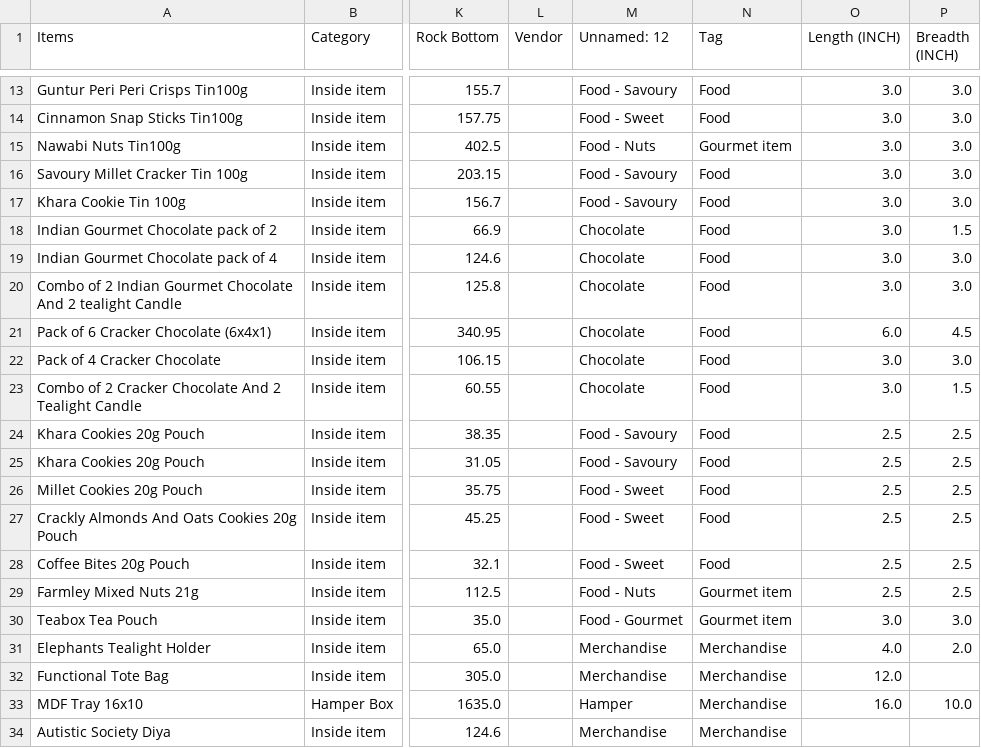
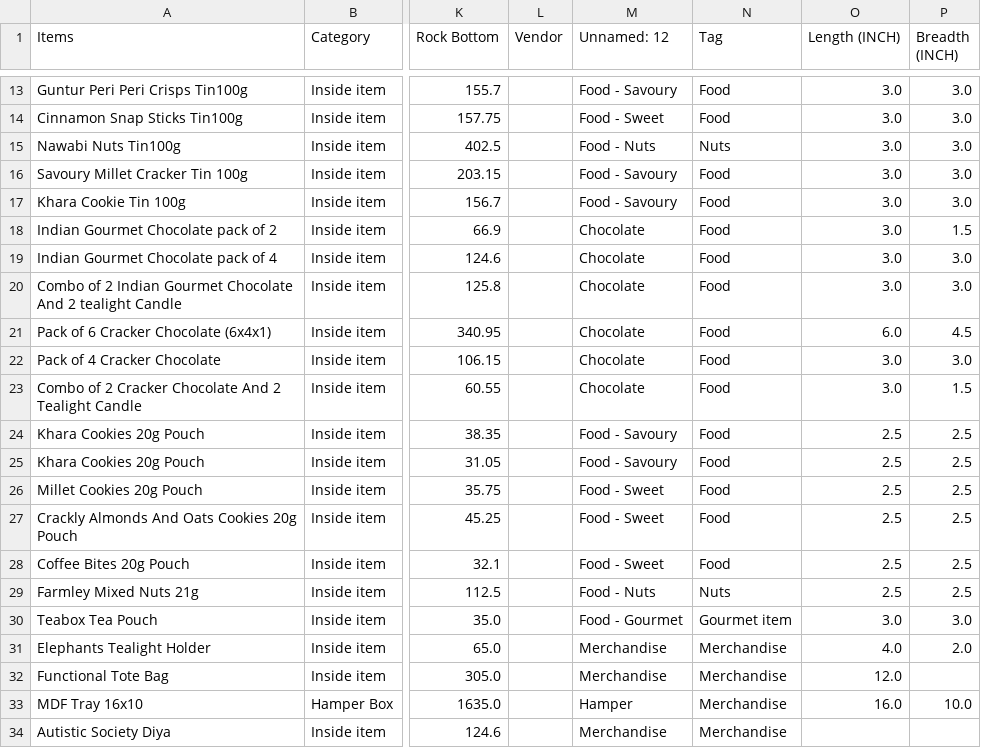
Before and after one commit to shrinidhivittalar/dreamBDTool, a CSV file: giftbox_data/Input Data - Quotations Tool_Hampers.csv, drawn as a sheet; only a part is shown, gaps mark what is left out; the diff names each change by its address in the sheet, - before the commit and + after, or states it on an @@ line.

```diff
--- a/giftbox_data/Input Data - Quotations Tool_Hampers.csv
+++ b/giftbox_data/Input Data - Quotations Tool_Hampers.csv
-N15 (Tag): Gourmet item
+N15 (Tag): Nuts
-N29 (Tag): Gourmet item
+N29 (Tag): Nuts
```
